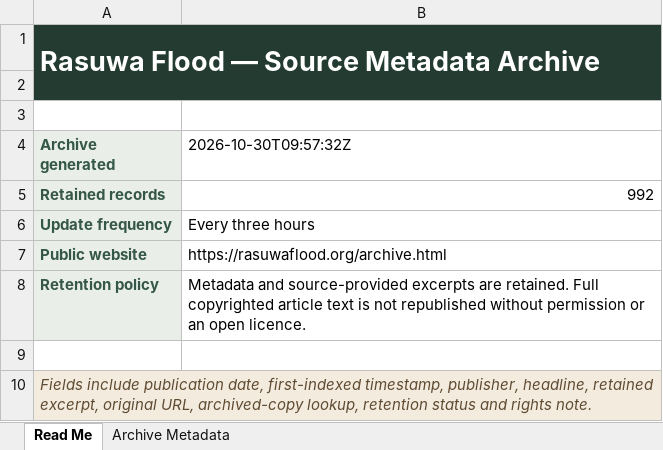
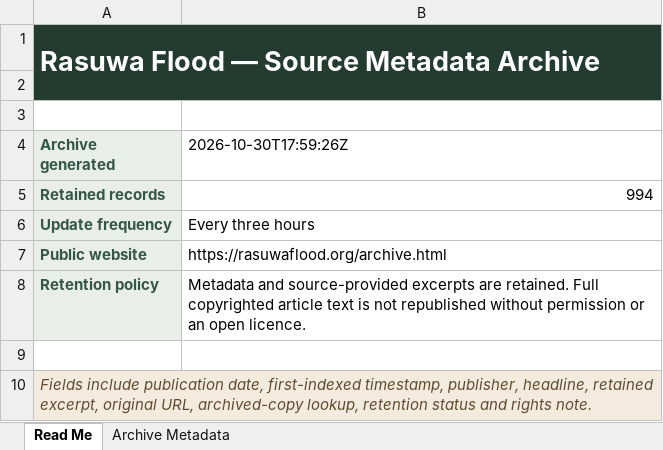
Before and after one commit to apilkc/rasuwaflood, an Excel workbook: downloads/rasuwa-flood-source-metadata.xlsx, sheet Read Me, drawn as a sheet; values as stored, in another font and other column widths than the file's, no borders; the diff names each change by its address in the sheet, - before the commit and + after, or states it on an @@ line.

```diff
--- a/downloads/rasuwa-flood-source-metadata.xlsx (sheet Read Me)
+++ b/downloads/rasuwa-flood-source-metadata.xlsx (sheet Read Me)
-B4: 2026-10-30T09:57:32Z
+B4: 2026-10-30T17:59:26Z
-B5 (2026-10-30T17:59:26Z): 992
+B5 (2026-10-30T17:59:26Z): 994
```
Also changed, not shown: sheet Archive Metadata, 3 other files.
